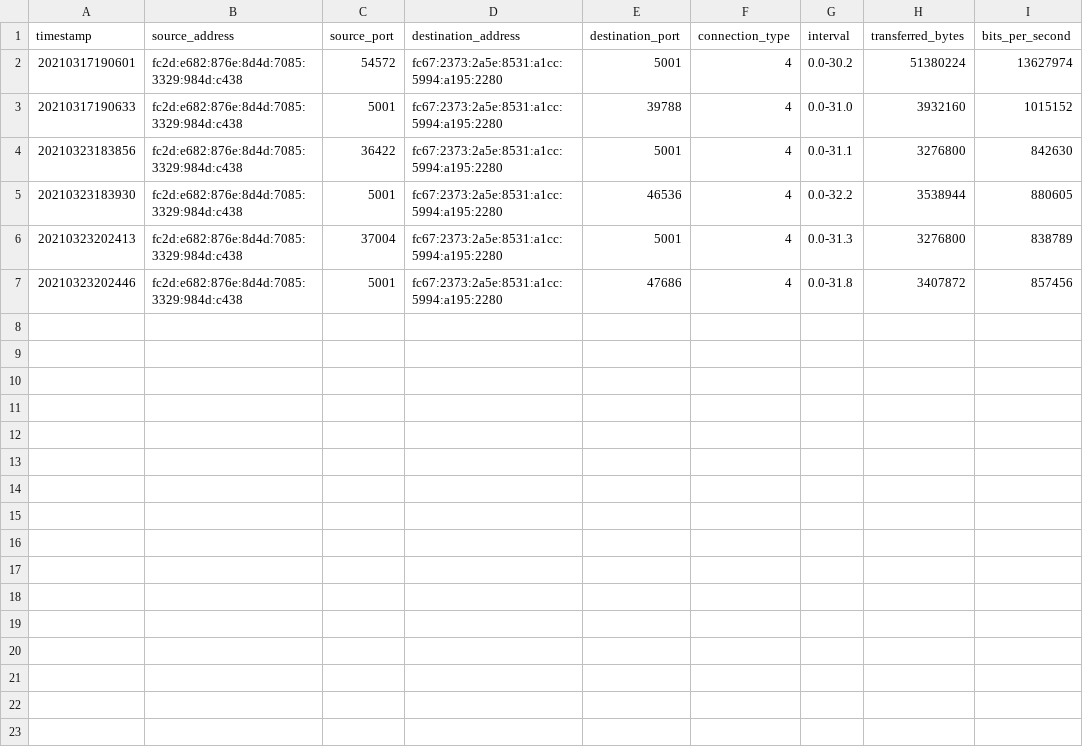
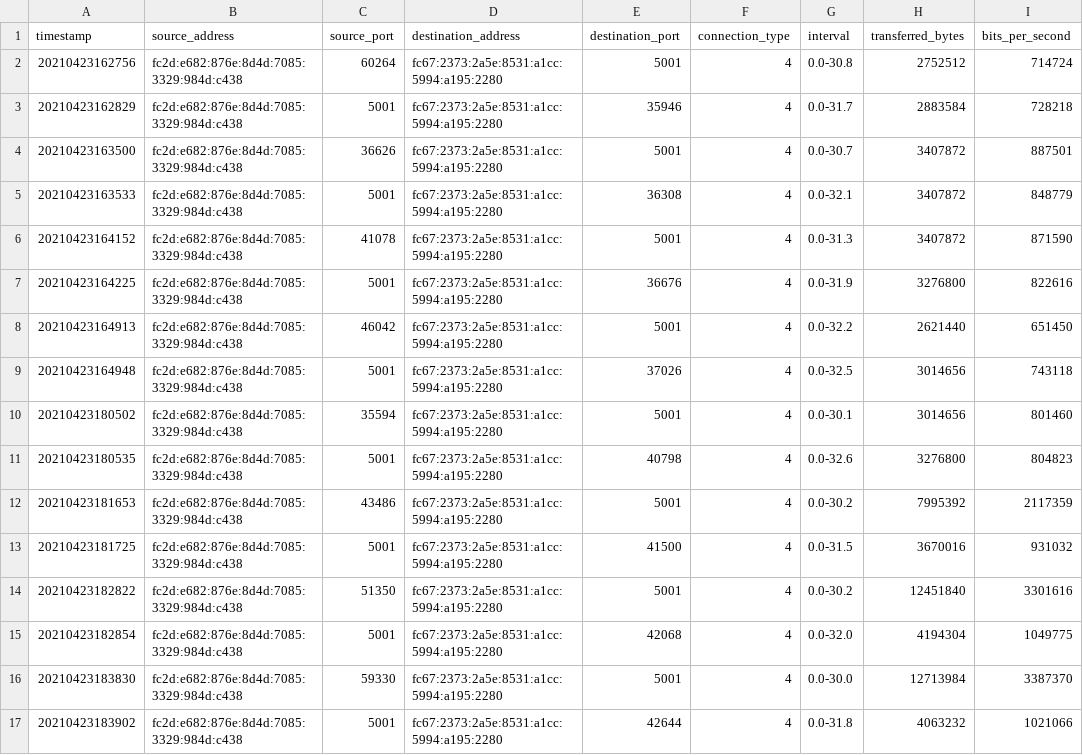
Before and after one commit to pmessan/network-testing-project, a CSV file: test-results/longdistance-bremen/iperf_tcp_test/iperf_tcp_2.csv, drawn as a sheet.

```diff
--- a/test-results/longdistance-bremen/iperf_tcp_test/iperf_tcp_2.csv
+++ b/test-results/longdistance-bremen/iperf_tcp_test/iperf_tcp_2.csv
@@ -1,7 +1,17 @@
 timestamp,source_address,source_port,destination_address,destination_port,connection_type,interval,transferred_bytes,bits_per_second
-20210317190601,fc2d:e682:876e:8d4d:7085:3329:984d:c438,54572,fc67:2373:2a5e:8531:a1cc:5994:a195:2280,5001,4,0.0-30.2,51380224,13627974
-20210317190633,fc2d:e682:876e:8d4d:7085:3329:984d:c438,5001,fc67:2373:2a5e:8531:a1cc:5994:a195:2280,39788,4,0.0-31.0,3932160,1015152
-20210323183856,fc2d:e682:876e:8d4d:7085:3329:984d:c438,36422,fc67:2373:2a5e:8531:a1cc:5994:a195:2280,5001,4,0.0-31.1,3276800,842630
-20210323183930,fc2d:e682:876e:8d4d:7085:3329:984d:c438,5001,fc67:2373:2a5e:8531:a1cc:5994:a195:2280,46536,4,0.0-32.2,3538944,880605
-20210323202413,fc2d:e682:876e:8d4d:7085:3329:984d:c438,37004,fc67:2373:2a5e:8531:a1cc:5994:a195:2280,5001,4,0.0-31.3,3276800,838789
-20210323202446,fc2d:e682:876e:8d4d:7085:3329:984d:c438,5001,fc67:2373:2a5e:8531:a1cc:5994:a195:2280,47686,4,0.0-31.8,3407872,857456
+20210423162756,fc2d:e682:876e:8d4d:7085:3329:984d:c438,60264,fc67:2373:2a5e:8531:a1cc:5994:a195:2280,5001,4,0.0-30.8,2752512,714724
+20210423162829,fc2d:e682:876e:8d4d:7085:3329:984d:c438,5001,fc67:2373:2a5e:8531:a1cc:5994:a195:2280,35946,4,0.0-31.7,2883584,728218
+20210423163500,fc2d:e682:876e:8d4d:7085:3329:984d:c438,36626,fc67:2373:2a5e:8531:a1cc:5994:a195:2280,5001,4,0.0-30.7,3407872,887501
+20210423163533,fc2d:e682:876e:8d4d:7085:3329:984d:c438,5001,fc67:2373:2a5e:8531:a1cc:5994:a195:2280,36308,4,0.0-32.1,3407872,848779
+20210423164152,fc2d:e682:876e:8d4d:7085:3329:984d:c438,41078,fc67:2373:2a5e:8531:a1cc:5994:a195:2280,5001,4,0.0-31.3,3407872,871590
+20210423164225,fc2d:e682:876e:8d4d:7085:3329:984d:c438,5001,fc67:2373:2a5e:8531:a1cc:5994:a195:2280,36676,4,0.0-31.9,3276800,822616
+20210423164913,fc2d:e682:876e:8d4d:7085:3329:984d:c438,46042,fc67:2373:2a5e:8531:a1cc:5994:a195:2280,5001,4,0.0-32.2,2621440,651450
+20210423164948,fc2d:e682:876e:8d4d:7085:3329:984d:c438,5001,fc67:2373:2a5e:8531:a1cc:5994:a195:2280,37026,4,0.0-32.5,3014656,743118
+20210423180502,fc2d:e682:876e:8d4d:7085:3329:984d:c438,35594,fc67:2373:2a5e:8531:a1cc:5994:a195:2280,5001,4,0.0-30.1,3014656,801460
+20210423180535,fc2d:e682:876e:8d4d:7085:3329:984d:c438,5001,fc67:2373:2a5e:8531:a1cc:5994:a195:2280,40798,4,0.0-32.6,3276800,804823
+20210423181653,fc2d:e682:876e:8d4d:7085:3329:984d:c438,43486,fc67:2373:2a5e:8531:a1cc:5994:a195:2280,5001,4,0.0-30.2,7995392,2117359
+20210423181725,fc2d:e682:876e:8d4d:7085:3329:984d:c438,5001,fc67:2373:2a5e:8531:a1cc:5994:a195:2280,41500,4,0.0-31.5,3670016,931032
+20210423182822,fc2d:e682:876e:8d4d:7085:3329:984d:c438,51350,fc67:2373:2a5e:8531:a1cc:5994:a195:2280,5001,4,0.0-30.2,12451840,3301616
+20210423182854,fc2d:e682:876e:8d4d:7085:3329:984d:c438,5001,fc67:2373:2a5e:8531:a1cc:5994:a195:2280,42068,4,0.0-32.0,4194304,1049775
+20210423183830,fc2d:e682:876e:8d4d:7085:3329:984d:c438,59330,fc67:2373:2a5e:8531:a1cc:5994:a195:2280,5001,4,0.0-30.0,12713984,3387370
+20210423183902,fc2d:e682:876e:8d4d:7085:3329:984d:c438,5001,fc67:2373:2a5e:8531:a1cc:5994:a195:2280,42644,4,0.0-31.8,4063232,1021066
```
Also changed, not shown: test-results/longdistance-bremen/iperf_tcp_test/iperf_tcp_1.csv, test-results/longdistance-bremen/iperf_tcp_test/iperf_tcp_3.csv, 15 other files.
